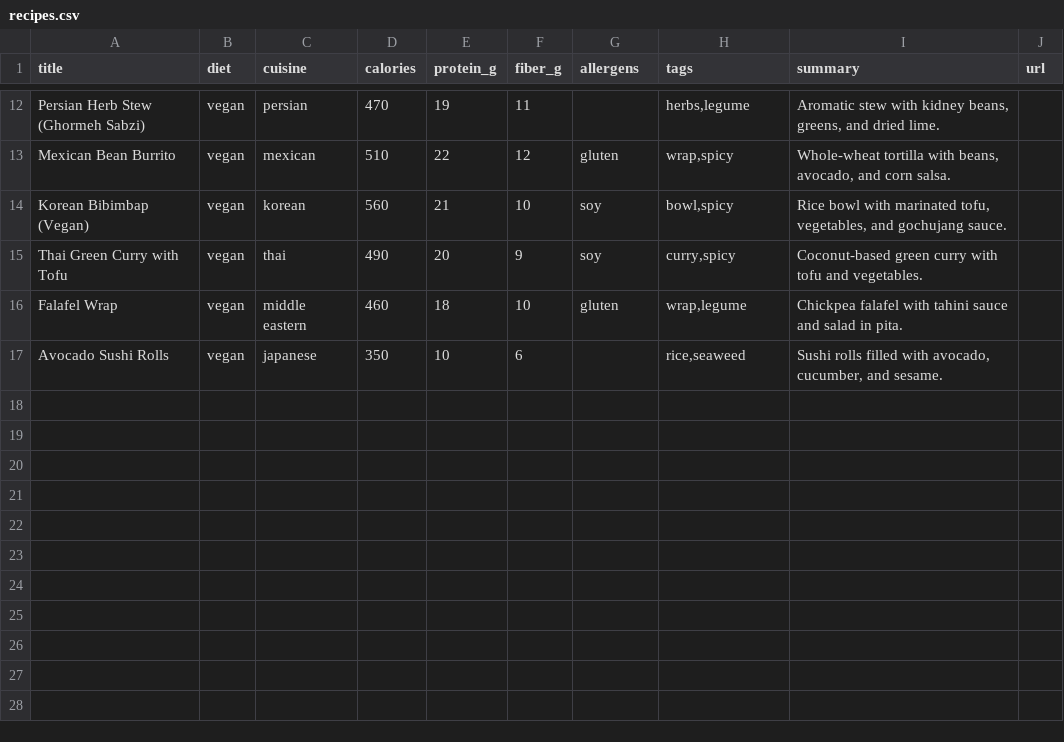
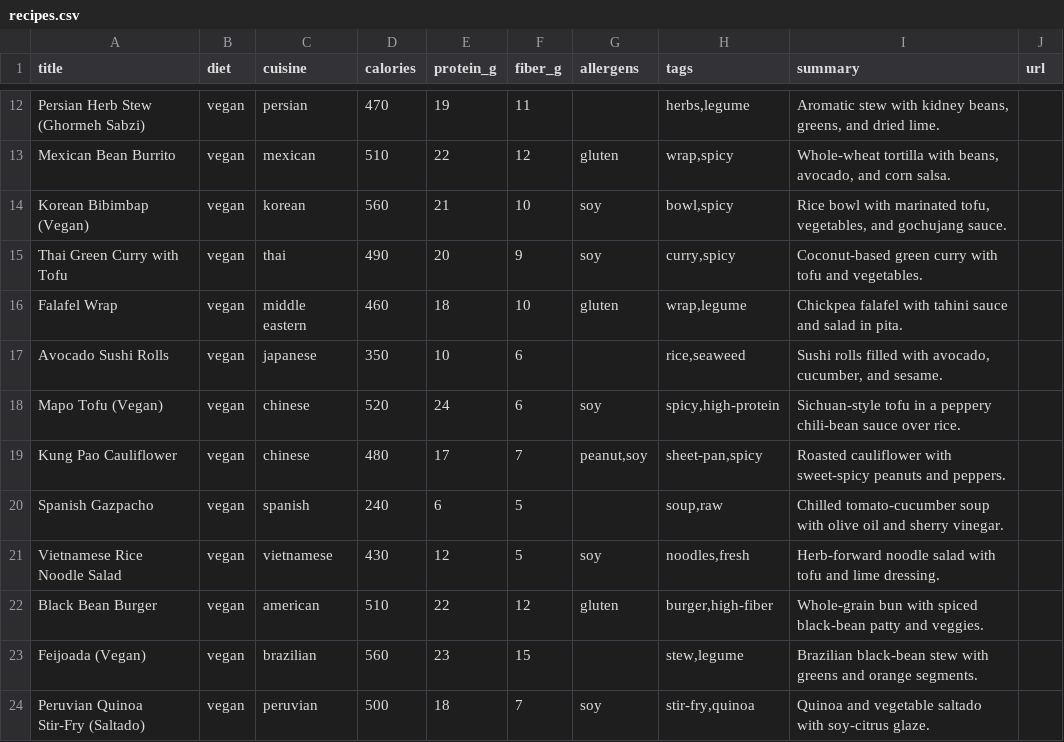
Before and after one commit to soroushnamin/Grenbi-Student-CS50-final-project-, a CSV file: data/recipes.csv, drawn as a sheet; only a part is shown, gaps mark what is left out; the diff names each change by its address in the sheet, - before the commit and + after, or states it on an @@ line.

```diff
--- a/data/recipes.csv
+++ b/data/recipes.csv
+row 18: Mapo Tofu (Vegan) | vegan | chinese | 520 | 24 | 6 | soy | spicy,high-protein | Sichuan-style tofu in a peppery chili-bean sauce over rice.
+row 19: Kung Pao Cauliflower | vegan | chinese | 480 | 17 | 7 | peanut,soy | sheet-pan,spicy | Roasted cauliflower with sweet-spicy peanuts and peppers.
+row 20: Spanish Gazpacho | vegan | spanish | 240 | 6 | 5 |  | soup,raw | Chilled tomato-cucumber soup with olive oil and sherry vinegar.
+row 21: Vietnamese Rice Noodle Salad | vegan | vietnamese | 430 | 12 | 5 | soy | noodles,fresh | Herb-forward noodle salad with tofu and lime dressing.
+row 22: Black Bean Burger | vegan | american | 510 | 22 | 12 | gluten | burger,high-fiber | Whole-grain bun with spiced black-bean patty and veggies.
+row 23: Feijoada (Vegan) | vegan | brazilian | 560 | 23 | 15 |  | stew,legume | Brazilian black-bean stew with greens and orange segments.
+row 24: Peruvian Quinoa Stir-Fry (Saltado) | vegan | peruvian | 500 | 18 | 7 | soy | stir-fry,quinoa | Quinoa and vegetable saltado with soy-citrus glaze.
```
Also changed, not shown: 4 other files.
